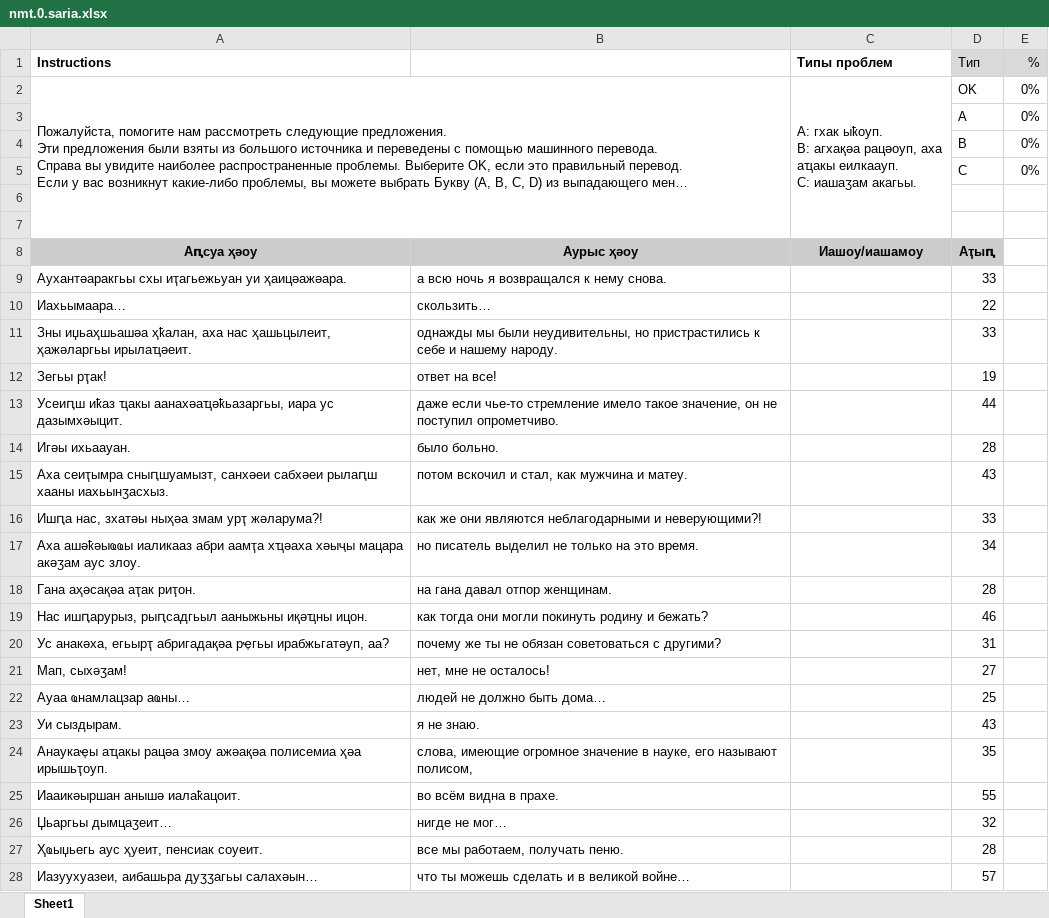
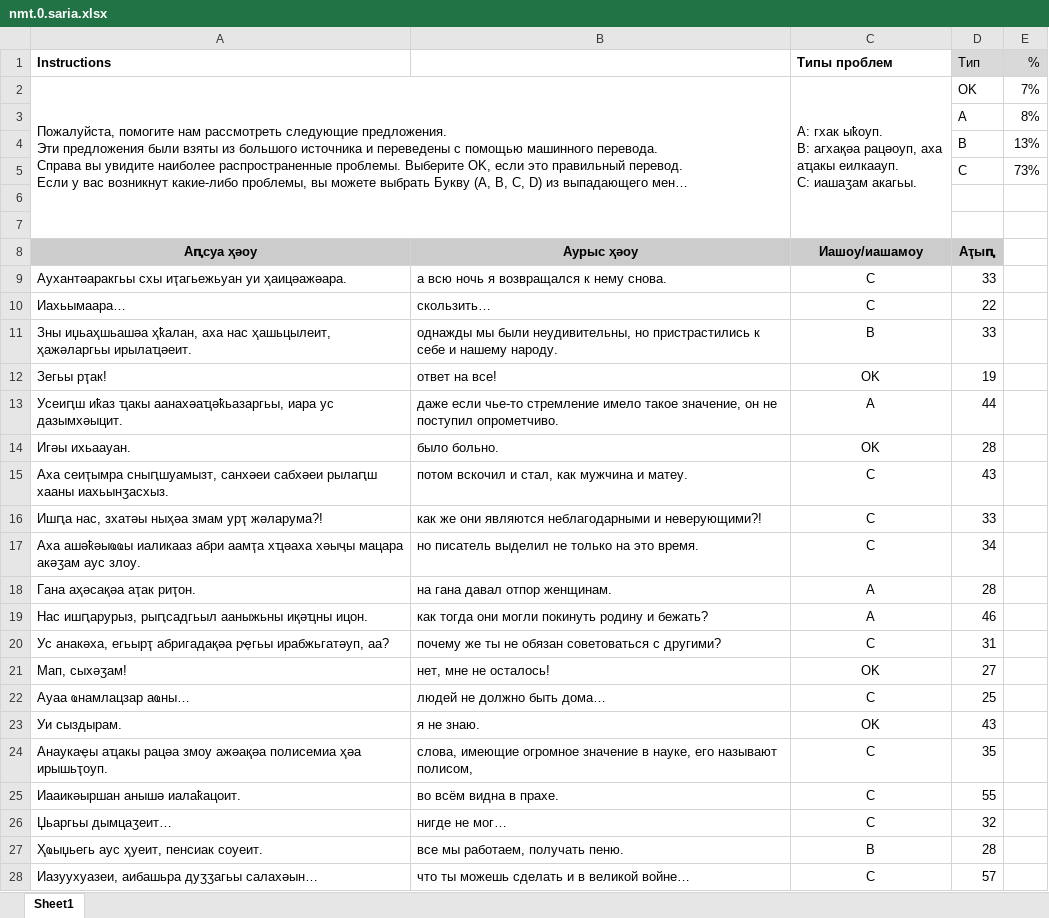
Before and after one commit to danielinux7/anana, an Excel workbook: nmt/астатистика/nmt.0.saria.xlsx, sheet Sheet1, drawn as a sheet; only a part is shown; long unchanged cells end in …; values as stored, in another font and other column widths than the file's, no borders; charts and pictures and conditional formats not drawn; the diff covers the shown part only; the diff names each change by its address in the sheet, - before the commit and + after, or states it on an @@ line.

Commit message:
Added nmt stats

```diff
--- a/nmt/астатистика/nmt.0.saria.xlsx (sheet Sheet1)
+++ b/nmt/астатистика/nmt.0.saria.xlsx (sheet Sheet1)
-E2 (%): 0%
+E2 (%): 7%
-E3 (%): 0%
+E3 (%): 8%
-E4 (%): 0%
+E4 (%): 13%
-E5 (%): 0%
+E5 (%): 73%
-C9:C10 (Типы проблем): (empty)
+C9:C10 (Типы проблем): C
-C11 (Типы проблем): (empty)
+C11 (Типы проблем): B
-C12 (Типы проблем): (empty)
+C12 (Типы проблем): OK
-C13 (Типы проблем): (empty)
+C13 (Типы проблем): A
-C14 (Типы проблем): (empty)
+C14 (Типы проблем): OK
-C15:C17 (Типы проблем): (empty)
+C15:C17 (Типы проблем): C
-C18:C19 (Типы проблем): (empty)
+C18:C19 (Типы проблем): A
-C20 (Типы проблем): (empty)
+C20 (Типы проблем): C
-C21 (Типы проблем): (empty)
+C21 (Типы проблем): OK
-C22 (Типы проблем): (empty)
+C22 (Типы проблем): C
-C23 (Типы проблем): (empty)
+C23 (Типы проблем): OK
-C24:C26 (Типы проблем): (empty)
+C24:C26 (Типы проблем): C
-C27 (Типы проблем): (empty)
+C27 (Типы проблем): B
-C28 (Типы проблем): (empty)
+C28 (Типы проблем): C
```
Also changed, not shown: 180 edited cells elsewhere in this sheet, charts or pictures.
